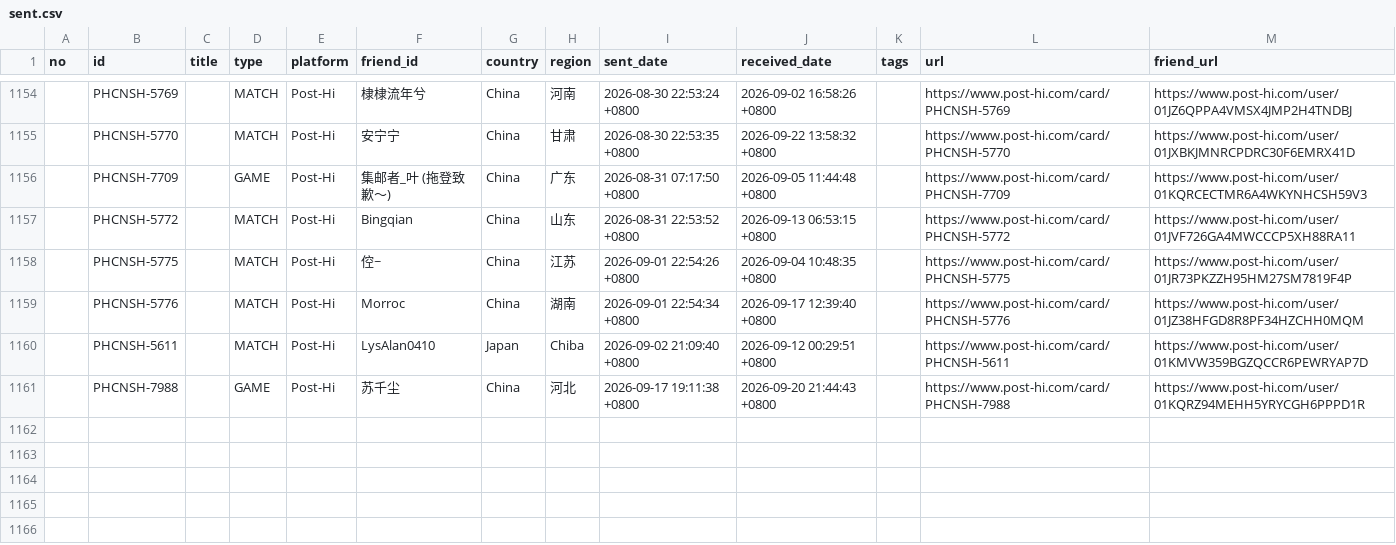
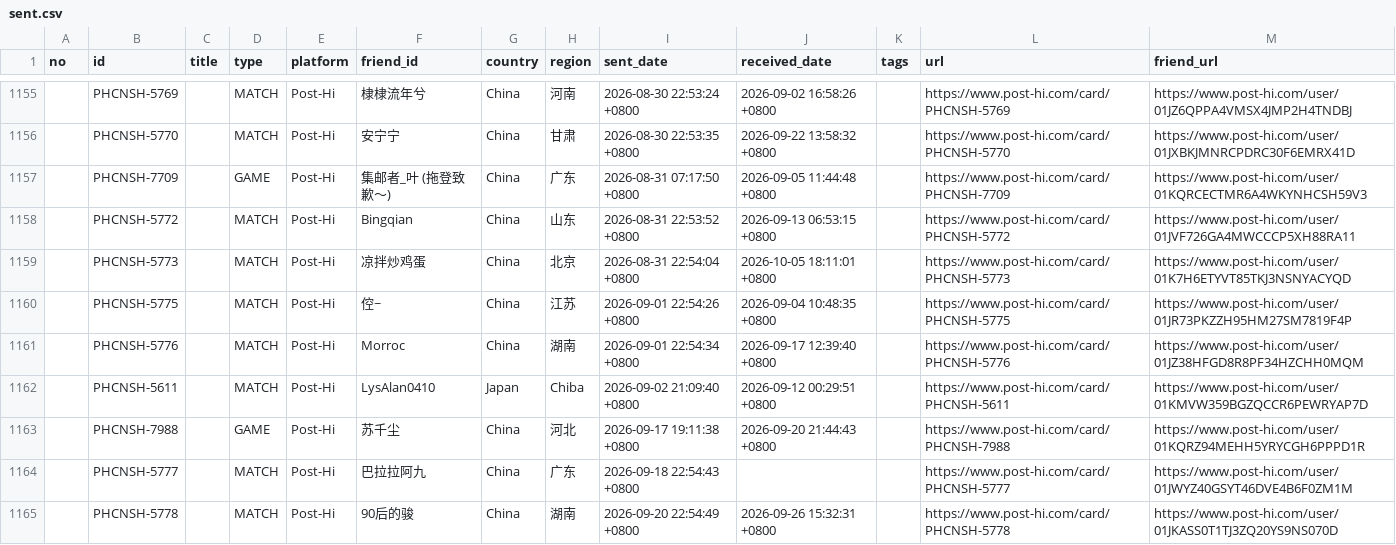
Before and after one commit to JiYouMCC/postcards, a CSV file: _data/sent.csv, drawn as a sheet; only a part is shown, gaps mark what is left out; the diff covers the shown part only; the diff names each change by its address in the sheet, - before the commit and + after, or states it on an @@ line.

```diff
--- a/_data/sent.csv
+++ b/_data/sent.csv
+row 1159:  | PHCNSH-5773 |  | MATCH | Post-Hi | 凉拌炒鸡蛋 | China | 北京 | 2026-08-31 22:54:04 +0800 | 2026-10-05 18:11:01 +0800 |  | https://www.post-hi.com/card/PHCNSH-5773 | https://www.post-hi.com/user/01K7H6ETYVT85TKJ3NSNYACYQD
+row 1164:  | PHCNSH-5777 |  | MATCH | Post-Hi | 巴拉拉阿九 | China | 广东 | 2026-09-18 22:54:43 +0800 |  |  | https://www.post-hi.com/card/PHCNSH-5777 | https://www.post-hi.com/user/01JWYZ40GSYT46DVE4B6F0ZM1M
+row 1165:  | PHCNSH-5778 |  | MATCH | Post-Hi | 90后的骏 | China | 湖南 | 2026-09-20 22:54:49 +0800 | 2026-09-26 15:32:31 +0800 |  | https://www.post-hi.com/card/PHCNSH-5778 | https://www.post-hi.com/user/01JKASS0T1TJ3ZQ20YS9NS070D
```
Also changed, not shown: 7 added rows and 1 edited cell elsewhere in this file, _data/grouped.csv, _data/received.csv, 24 other files.
